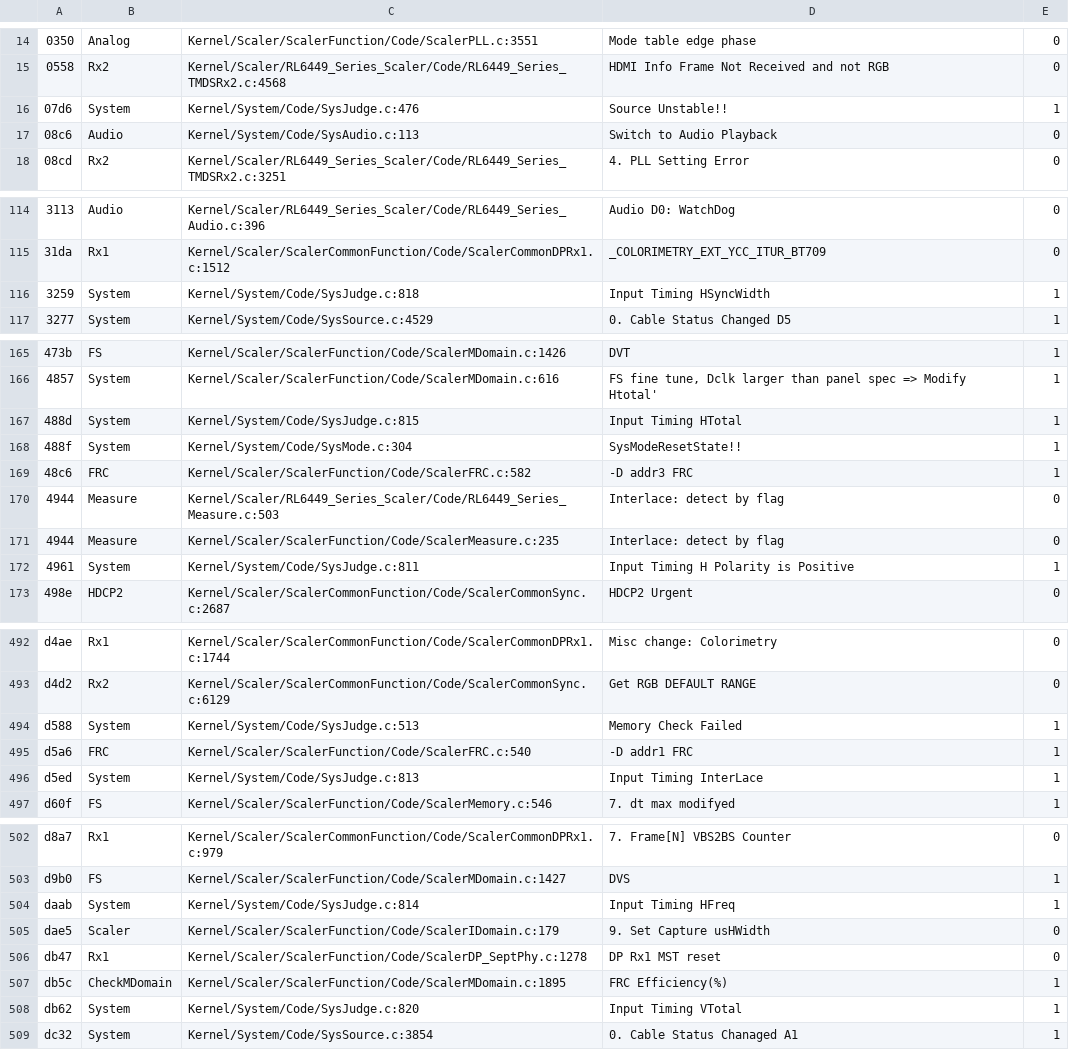
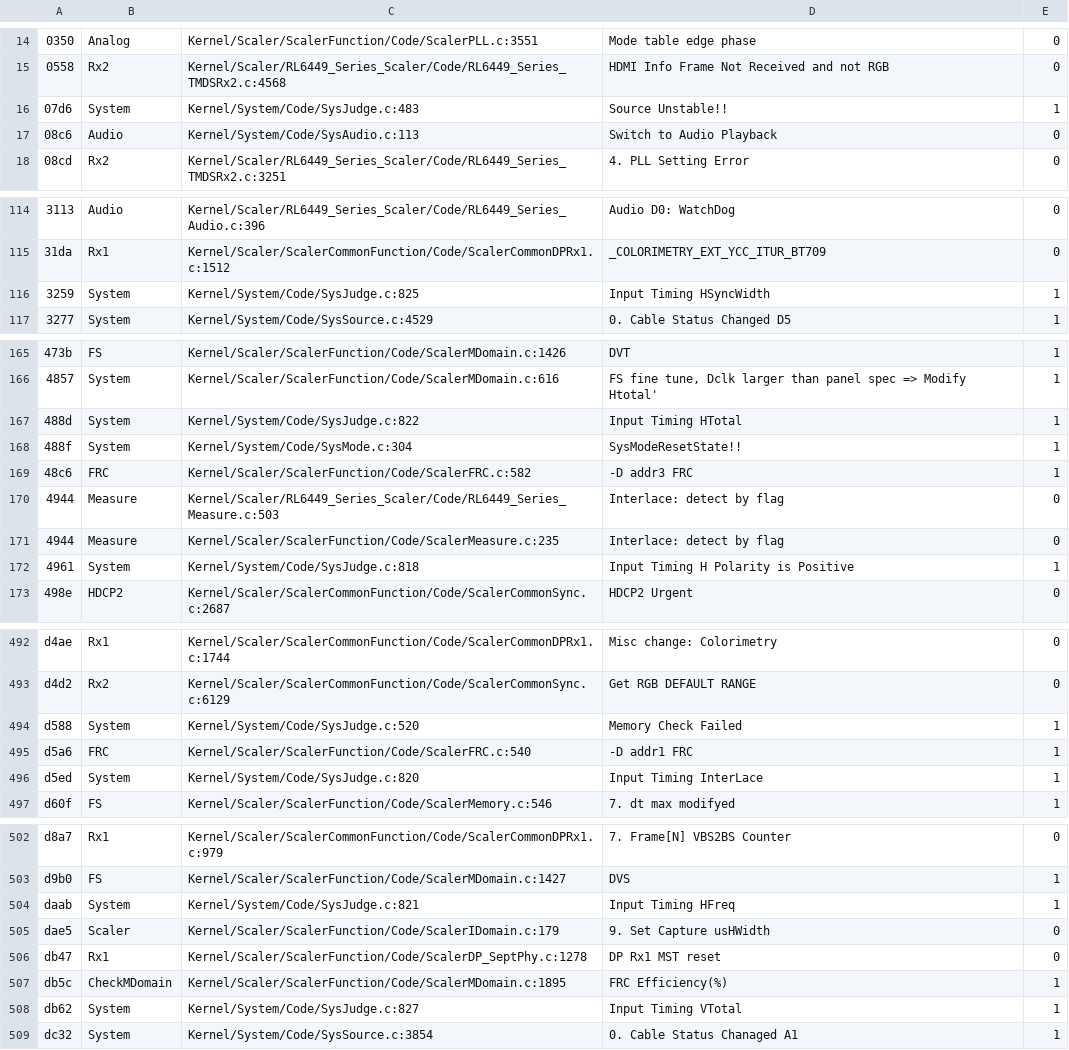
Before and after one commit to awto-au/awto-ddc, a TSV file: fw/msgids.tsv, drawn as a sheet; only a part is shown, gaps mark what is left out; the diff covers the shown part only.

```diff
--- a/fw/msgids.tsv
+++ b/fw/msgids.tsv
@@ -15,3 +15,3 @@
 0558	Rx2	Kernel/Scaler/RL6449_Series_Scaler/Code/RL6449_Series_TMDSRx2.c:4568	HDMI Info Frame Not Received and not RGB	0
-07d6	System	Kernel/System/Code/SysJudge.c:476	Source Unstable!!	1
+07d6	System	Kernel/System/Code/SysJudge.c:483	Source Unstable!!	1
 08c6	Audio	Kernel/System/Code/SysAudio.c:113	Switch to Audio Playback	0
@@ -115,3 +115,3 @@
 31da	Rx1	Kernel/Scaler/ScalerCommonFunction/Code/ScalerCommonDPRx1.c:1512	_COLORIMETRY_EXT_YCC_ITUR_BT709	0
-3259	System	Kernel/System/Code/SysJudge.c:818	Input Timing HSyncWidth	1
+3259	System	Kernel/System/Code/SysJudge.c:825	Input Timing HSyncWidth	1
 3277	System	Kernel/System/Code/SysSource.c:4529	0. Cable Status Changed D5	1
@@ -166,3 +166,3 @@
 4857	System	Kernel/Scaler/ScalerFunction/Code/ScalerMDomain.c:616	FS fine tune, Dclk larger than panel spec => Modify Htotal'	1
-488d	System	Kernel/System/Code/SysJudge.c:815	Input Timing HTotal	1
+488d	System	Kernel/System/Code/SysJudge.c:822	Input Timing HTotal	1
 488f	System	Kernel/System/Code/SysMode.c:304	SysModeResetState!!	1
@@ -171,3 +171,3 @@
 4944	Measure	Kernel/Scaler/ScalerFunction/Code/ScalerMeasure.c:235	Interlace: detect by flag	0
-4961	System	Kernel/System/Code/SysJudge.c:811	Input Timing H Polarity is Positive	1
+4961	System	Kernel/System/Code/SysJudge.c:818	Input Timing H Polarity is Positive	1
 498e	HDCP2	Kernel/Scaler/ScalerCommonFunction/Code/ScalerCommonSync.c:2687	HDCP2 Urgent	0
@@ -493,5 +493,5 @@ d4ae	Rx1	Kernel/Scaler/ScalerCommonFunction/Code/ScalerCommonDPRx1.c:1744	Misc c
 d4d2	Rx2	Kernel/Scaler/ScalerCommonFunction/Code/ScalerCommonSync.c:6129	Get RGB DEFAULT RANGE	0
-d588	System	Kernel/System/Code/SysJudge.c:513	Memory Check Failed	1
+d588	System	Kernel/System/Code/SysJudge.c:520	Memory Check Failed	1
 d5a6	FRC	Kernel/Scaler/ScalerFunction/Code/ScalerFRC.c:540	-D addr1 FRC	1
-d5ed	System	Kernel/System/Code/SysJudge.c:813	Input Timing InterLace	1
+d5ed	System	Kernel/System/Code/SysJudge.c:820	Input Timing InterLace	1
 d60f	FS	Kernel/Scaler/ScalerFunction/Code/ScalerMemory.c:546	7. dt max modifyed	1
@@ -503,3 +503,3 @@ d8a7	Rx1	Kernel/Scaler/ScalerCommonFunction/Code/ScalerCommonDPRx1.c:979	7. Fram
 d9b0	FS	Kernel/Scaler/ScalerFunction/Code/ScalerMDomain.c:1427	DVS	1
-daab	System	Kernel/System/Code/SysJudge.c:814	Input Timing HFreq	1
+daab	System	Kernel/System/Code/SysJudge.c:821	Input Timing HFreq	1
 dae5	Scaler	Kernel/Scaler/ScalerFunction/Code/ScalerIDomain.c:179	9. Set Capture usHWidth	0
@@ -507,3 +507,3 @@ db47	Rx1	Kernel/Scaler/ScalerFunction/Code/ScalerDP_SeptPhy.c:1278	DP Rx1 MST re
 db5c	CheckMDomain	Kernel/Scaler/ScalerFunction/Code/ScalerMDomain.c:1895	FRC Efficiency(%)	1
-db62	System	Kernel/System/Code/SysJudge.c:820	Input Timing VTotal	1
+db62	System	Kernel/System/Code/SysJudge.c:827	Input Timing VTotal	1
 dc32	System	Kernel/System/Code/SysSource.c:3854	0. Cable Status Chanaged A1	1
```
Also changed, not shown: 10 edited cells elsewhere in this file, fw/bank_map.tsv, fw/xdata_layout.tsv, 3 other files.
